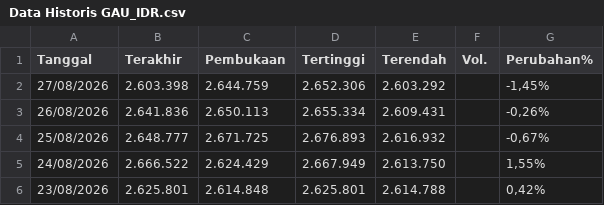
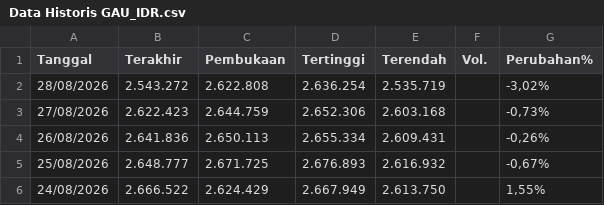
Before and after one commit to wlmyaps/kurs, a CSV file: Data Historis GAU_IDR.csv, drawn as a sheet; only a part is shown; the shorter side is filled out with more unchanged rows.

```diff
--- a/Data Historis GAU_IDR.csv
+++ b/Data Historis GAU_IDR.csv
@@ -1,3 +1,4 @@
 "Tanggal","Terakhir","Pembukaan","Tertinggi","Terendah","Vol.","Perubahan%"
-"27/08/2026","2.603.398","2.644.759","2.652.306","2.603.292","","-1,45%"
+"28/08/2026","2.543.272","2.622.808","2.636.254","2.535.719","","-3,02%"
+"27/08/2026","2.622.423","2.644.759","2.652.306","2.603.168","","-0,73%"
 "26/08/2026","2.641.836","2.650.113","2.655.334","2.609.431","","-0,26%"
```
Also changed, not shown: saham - Sheet1.csv, 1 other file.
